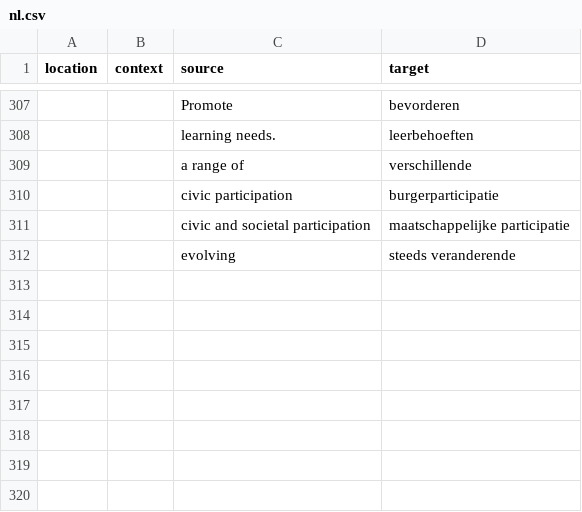
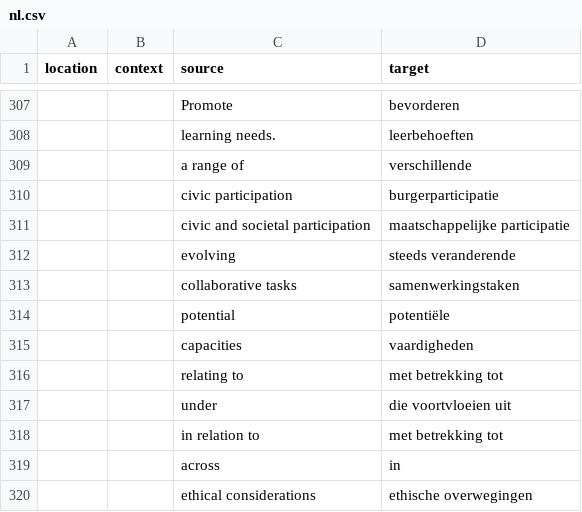
Before and after one commit to PiAir/digcomp3-l10n, a CSV file: locale/glossary/nl.csv, drawn as a sheet; only a part is shown, gaps mark what is left out; the diff names each change by its address in the sheet, - before the commit and + after, or states it on an @@ line.

Commit message:
Translated using Weblate (Dutch)
Currently translated at 100.0% (319 of 319 strings)

Translation: DigComp 3.0/glossary
Translate-URL: http://weblate.gosoftonline.com/projects/digcomp-3-0/glossary/nl/

```diff
--- a/locale/glossary/nl.csv
+++ b/locale/glossary/nl.csv
+row 313:  |  | collaborative tasks | samenwerkingstaken
+row 314:  |  | potential | potentiële
+row 315:  |  | capacities | vaardigheden
+row 316:  |  | relating to | met betrekking tot
+row 317:  |  | under | die voortvloeien uit
+row 318:  |  | in relation to | met betrekking tot
+row 319:  |  | across | in
+row 320:  |  | ethical considerations | ethische overwegingen
```
